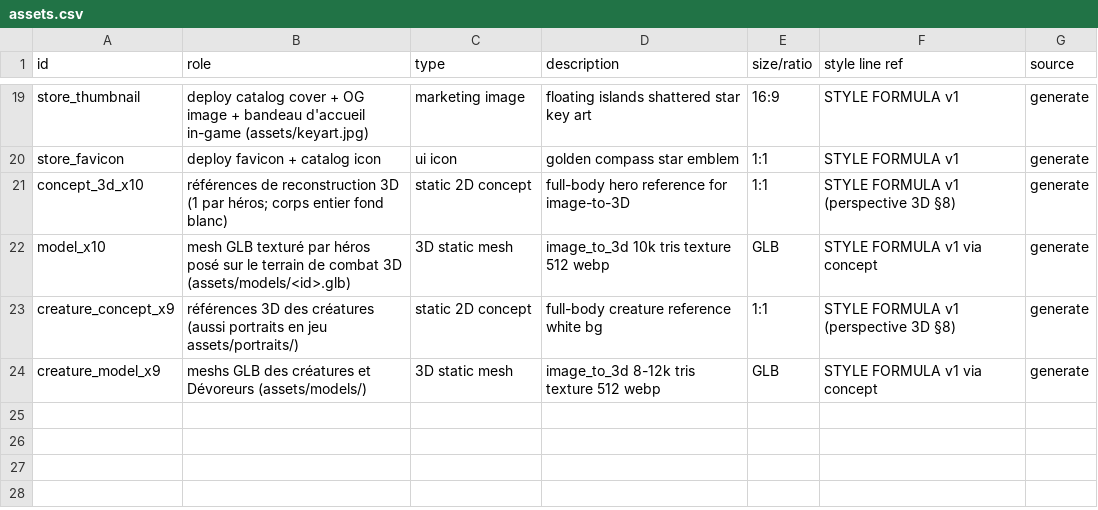
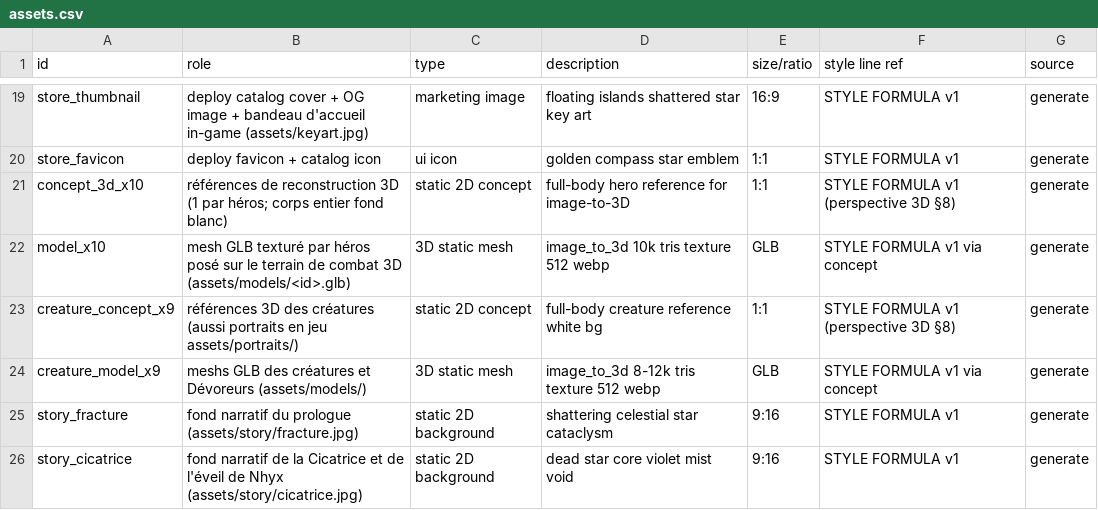
Before and after one commit to Novah06/AgentIA, a CSV file: game/design/assets.csv, drawn as a sheet; only a part is shown, gaps mark what is left out.

```diff
--- a/game/design/assets.csv
+++ b/game/design/assets.csv
@@ -24 +24,3 @@ creature_concept_x9,références 3D des créatures (aussi portraits en jeu asset
 creature_model_x9,meshs GLB des créatures et Dévoreurs (assets/models/),3D static mesh,image_to_3d 8-12k tris texture 512 webp,GLB,STYLE FORMULA v1 via concept,generate
+story_fracture,fond narratif du prologue (assets/story/fracture.jpg),static 2D background,shattering celestial star cataclysm,9:16,STYLE FORMULA v1,generate
+story_cicatrice,fond narratif de la Cicatrice et de l'éveil de Nhyx (assets/story/cicatrice.jpg),static 2D background,dead star core violet mist void,9:16,STYLE FORMULA v1,generate
```
Also changed, not shown: 4 other files.
